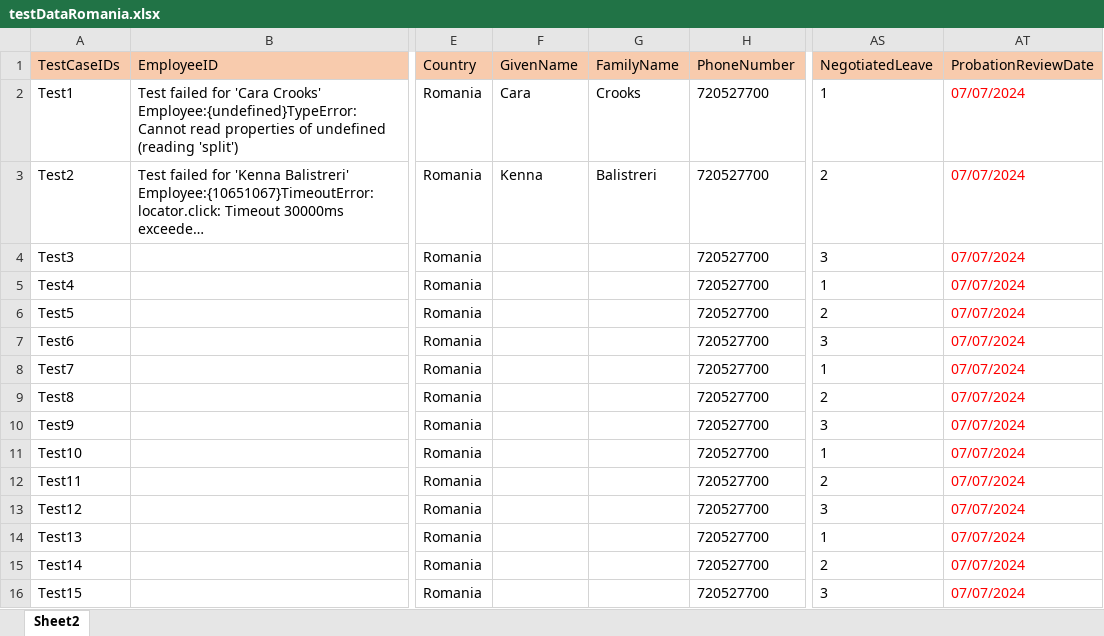
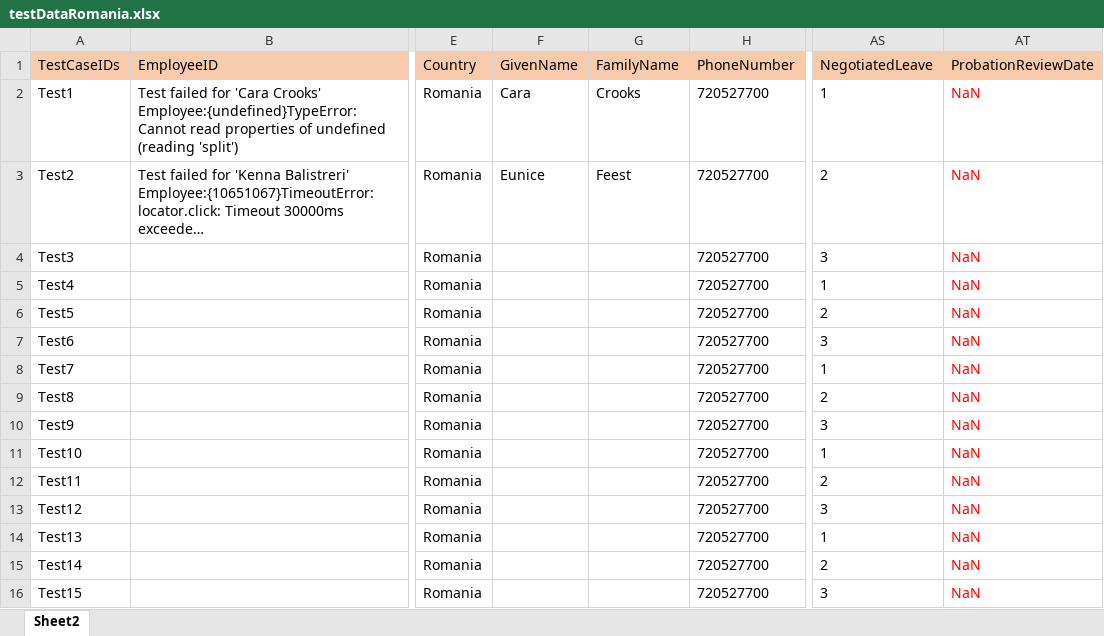
Before and after one commit to VasanthEzhilkumar/WorkdayRepo, an Excel workbook: Data/testDataRomania.xlsx, sheet Sheet2, drawn as a sheet; only a part is shown, gaps mark what is left out; long unchanged cells end in …; values as stored, in another font and other column widths than the file's, no borders; the diff names each change by its address in the sheet, - before the commit and + after, or states it on an @@ line.

Commit message:
Changes on the US Hire process

```diff
--- a/Data/testDataRomania.xlsx (sheet Sheet2)
+++ b/Data/testDataRomania.xlsx (sheet Sheet2)
-AT2:AT16 (ProbationReviewDate): 07/07/2024
+AT2:AT16 (ProbationReviewDate): NaN
-F3 (GivenName): Kenna
+F3 (GivenName): Eunice
-G3 (FamilyName): Balistreri
+G3 (FamilyName): Feest
```
Also changed, not shown: Data/testDataUS.xlsx, 15 other files.
